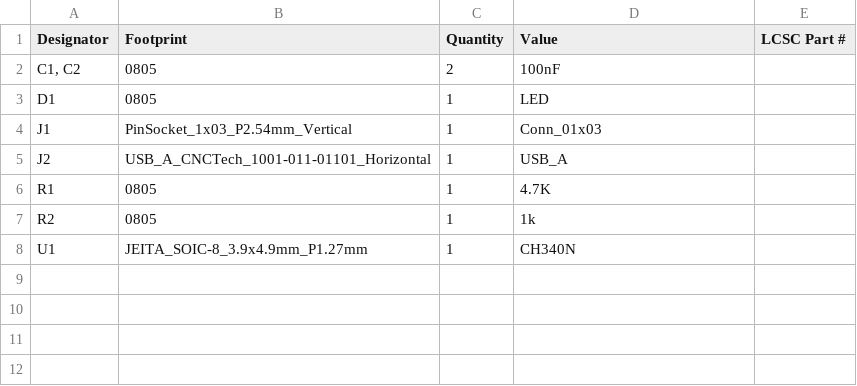
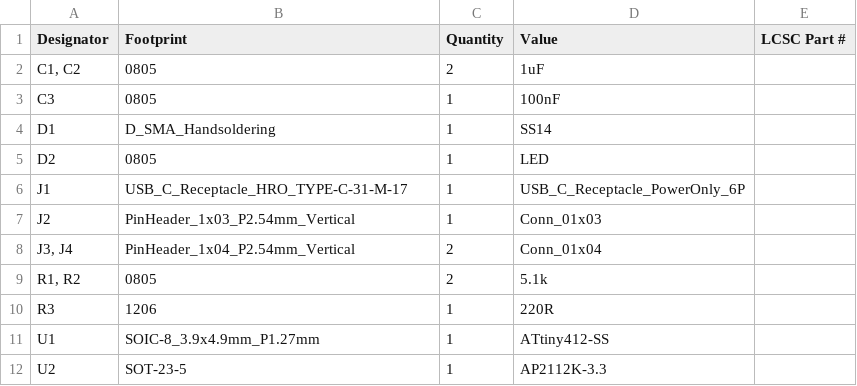
Before and after one commit to Abean2k/ATtiny412_Devboard, a CSV file: ATtiny412_DevBoard Production/bom.csv, drawn as a sheet.

```diff
--- a/ATtiny412_DevBoard Production/bom.csv
+++ b/ATtiny412_DevBoard Production/bom.csv
@@ -1,8 +1,12 @@
 Designator,Footprint,Quantity,Value,LCSC Part #
-"C1, C2",0805,2,100nF,
-D1,0805,1,LED,
-J1,PinSocket_1x03_P2.54mm_Vertical,1,Conn_01x03,
-J2,USB_A_CNCTech_1001-011-01101_Horizontal,1,USB_A,
-R1,0805,1,4.7K,
-R2,0805,1,1k,
-U1,JEITA_SOIC-8_3.9x4.9mm_P1.27mm,1,CH340N,
+"C1, C2",0805,2,1uF,
+C3,0805,1,100nF,
+D1,D_SMA_Handsoldering,1,SS14,
+D2,0805,1,LED,
+J1,USB_C_Receptacle_HRO_TYPE-C-31-M-17,1,USB_C_Receptacle_PowerOnly_6P,
+J2,PinHeader_1x03_P2.54mm_Vertical,1,Conn_01x03,
+"J3, J4",PinHeader_1x04_P2.54mm_Vertical,2,Conn_01x04,
+"R1, R2",0805,2,5.1k,
+R3,1206,1,220R,
+U1,SOIC-8_3.9x4.9mm_P1.27mm,1,ATtiny412-SS,
+U2,SOT-23-5,1,AP2112K-3.3,
```
Also changed, not shown: ATtiny412_DevBoard Production/positions.csv, 20 other files.
